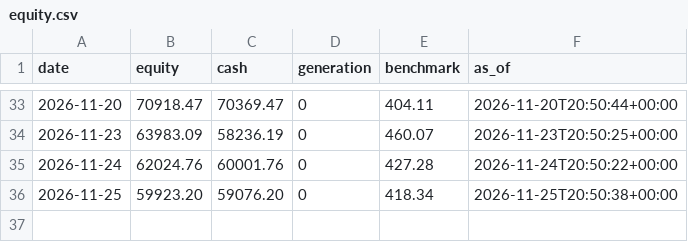
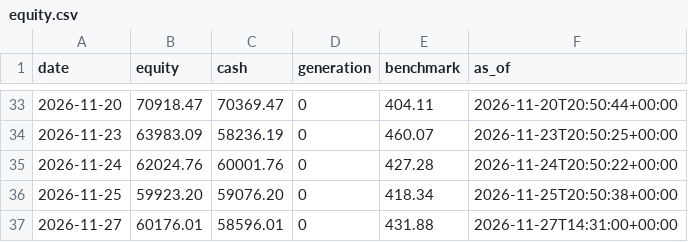
Before and after one commit to metrobasicsusa-wq/Zero-or-Hero, a CSV file: journal-s500/equity.csv, drawn as a sheet; only a part is shown, gaps mark what is left out.

Commit message:
journal: trading cycle 2026-11-27T14:31:01Z

```diff
--- a/journal-s500/equity.csv
+++ b/journal-s500/equity.csv
@@ -36 +36,2 @@ date,equity,cash,generation,benchmark,as_of
 2026-11-25,59923.20,59076.20,0,418.34,2026-11-25T20:50:38+00:00
+2026-11-27,60176.01,58596.01,0,431.88,2026-11-27T14:31:00+00:00
```
Also changed, not shown: journal/equity.csv, 16 other files.
